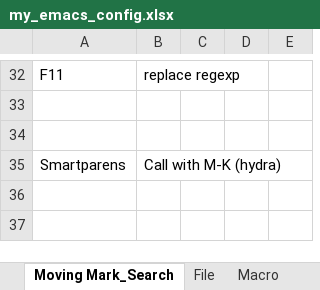
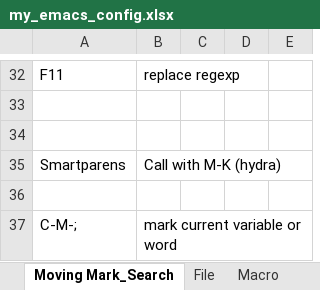
Before and after one commit to liuyuuva/.emacs.d, an Excel workbook: my_emacs_config.xlsx, sheet Moving Mark_Search, drawn as a sheet; only a part is shown, gaps mark what is left out; values as stored, in another font and other column widths than the file's, no borders; the diff names each change by its address in the sheet, - before the commit and + after, or states it on an @@ line.

```diff
--- a/my_emacs_config.xlsx (sheet Moving Mark_Search)
+++ b/my_emacs_config.xlsx (sheet Moving Mark_Search)
+row 36: (empty)
+row 37: C-M-; | mark current variable or word
```
